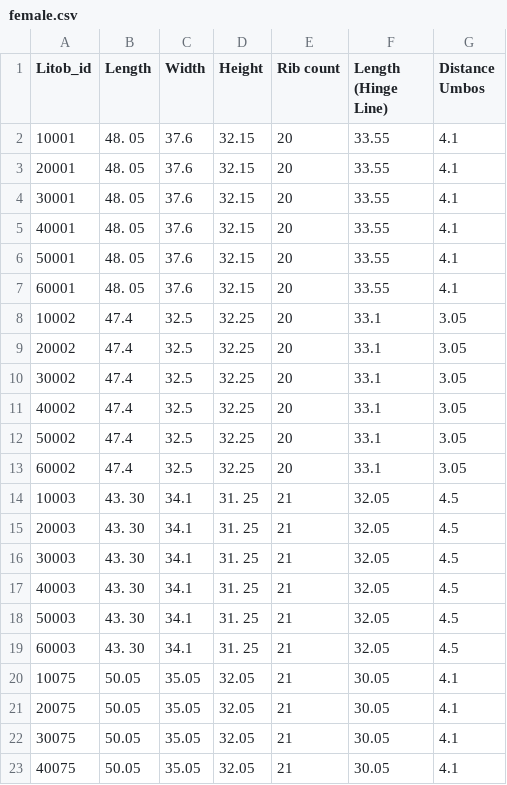
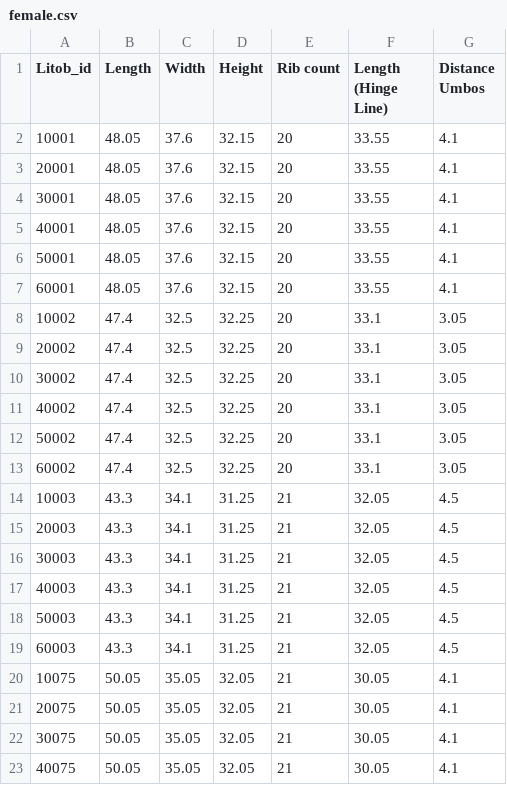
Before and after one commit to Geez-l/litoX, a CSV file: SP_ML/datasets/female.csv, drawn as a sheet; only a part is shown.

Commit message:
Update female.csv

```diff
--- a/SP_ML/datasets/female.csv
+++ b/SP_ML/datasets/female.csv
@@ -1,8 +1,8 @@
 Litob_id,Length,Width,Height,Rib count,Length (Hinge Line),Distance Umbos
-10001,48. 05,37.6,32.15,20,33.55,4.1
-20001,48. 05,37.6,32.15,20,33.55,4.1
-30001,48. 05,37.6,32.15,20,33.55,4.1
-40001,48. 05,37.6,32.15,20,33.55,4.1
-50001,48. 05,37.6,32.15,20,33.55,4.1
-60001,48. 05,37.6,32.15,20,33.55,4.1
+10001,48.05,37.6,32.15,20,33.55,4.1
+20001,48.05,37.6,32.15,20,33.55,4.1
+30001,48.05,37.6,32.15,20,33.55,4.1
+40001,48.05,37.6,32.15,20,33.55,4.1
+50001,48.05,37.6,32.15,20,33.55,4.1
+60001,48.05,37.6,32.15,20,33.55,4.1
 10002,47.4,32.5,32.25,20,33.1,3.05
@@ -13,8 +13,8 @@ Litob_id,Length,Width,Height,Rib count,Length (Hinge Line),Distance Umbos
 60002,47.4,32.5,32.25,20,33.1,3.05
-10003,43. 30,34.1,31. 25,21,32.05,4.5
-20003,43. 30,34.1,31. 25,21,32.05,4.5
-30003,43. 30,34.1,31. 25,21,32.05,4.5
-40003,43. 30,34.1,31. 25,21,32.05,4.5
-50003,43. 30,34.1,31. 25,21,32.05,4.5
-60003,43. 30,34.1,31. 25,21,32.05,4.5
+10003,43.3,34.1,31.25,21,32.05,4.5
+20003,43.3,34.1,31.25,21,32.05,4.5
+30003,43.3,34.1,31.25,21,32.05,4.5
+40003,43.3,34.1,31.25,21,32.05,4.5
+50003,43.3,34.1,31.25,21,32.05,4.5
+60003,43.3,34.1,31.25,21,32.05,4.5
 10075,50.05,35.05,32.05,21,30.05,4.1
```
